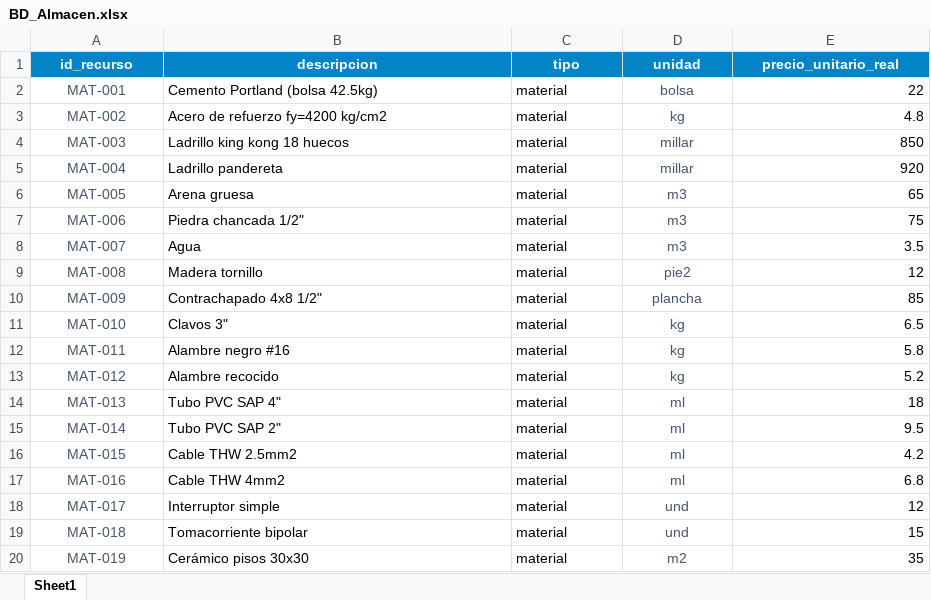
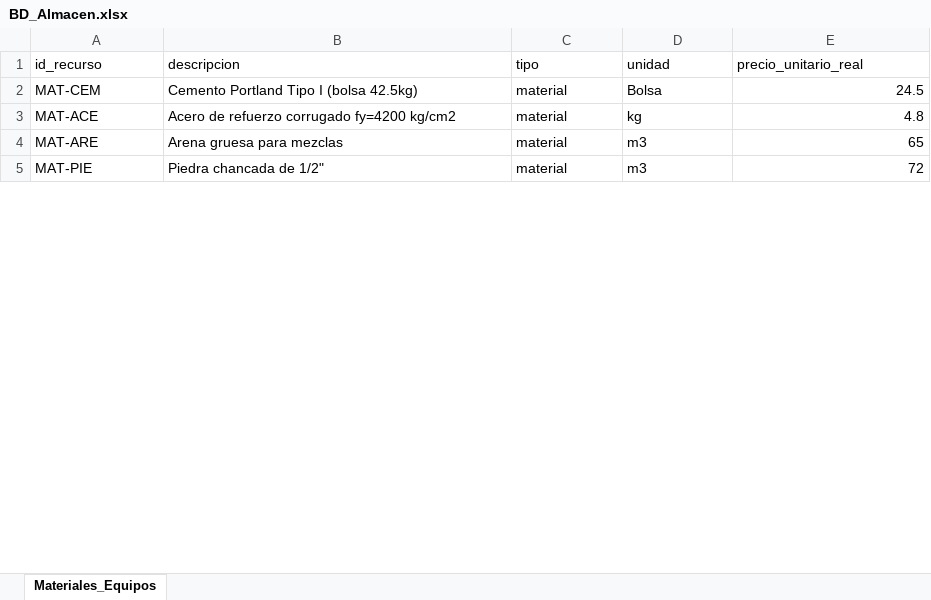
Before and after one commit to aureliosrios/reporte-diario-obra, an Excel workbook: BD_Almacen.xlsx, sheet Materiales_Equipos, drawn as a sheet; only a part is shown; values as stored, in another font and other column widths than the file's, no borders; removed rows and columns are numbered as before the commit, all else as after; the diff covers the shown part only; the diff names each change by its address in the sheet, - before the commit and + after, or states it on an @@ line.

```diff
--- a/BD_Almacen.xlsx (sheet Materiales_Equipos)
+++ b/BD_Almacen.xlsx (sheet Materiales_Equipos)
-sheet tab: Sheet1
+sheet tab: Materiales_Equipos
@@ A1:E1 alignment: center → left, fill: #0284C7 → none, bold: on → off, text colour: #FFFFFF → black @@
-row 2: MAT-001 | Cemento Portland (bolsa 42.5kg) | material | bolsa | 22
+row 2: MAT-CEM | Cemento Portland Tipo I (bolsa 42.5kg) | material | Bolsa | 24.5
-A3 (id_recurso): MAT-002
+A3 (id_recurso): MAT-ACE
@@ A3 text colour: #475569 → black, alignment: center → left @@
-B3 (descripcion): Acero de refuerzo fy=4200 kg/cm2
+B3 (descripcion): Acero de refuerzo corrugado fy=4200 kg/cm2
@@ D3 text colour: #475569 → black, alignment: center → left @@
-row 4: MAT-003 | Ladrillo king kong 18 huecos | material | millar | 850
-row 5: MAT-004 | Ladrillo pandereta | material | millar | 920
-A4 (id_recurso): MAT-005
+A4 (id_recurso): MAT-ARE
@@ A4:A5 text colour: #475569 → black, alignment: center → left @@
-B4 (descripcion): Arena gruesa
+B4 (descripcion): Arena gruesa para mezclas
@@ D4:D5 text colour: #475569 → black, alignment: center → left @@
-A5 (id_recurso): MAT-006
+A5 (id_recurso): MAT-PIE
-B5 (descripcion): Piedra chancada 1/2"
+B5 (descripcion): Piedra chancada de 1/2"
-E5 (precio_unitario_real): 75
+E5 (precio_unitario_real): 72
-row 8: MAT-007 | Agua | material | m3 | 3.5
-row 9: MAT-008 | Madera tornillo | material | pie2 | 12
-row 10: MAT-009 | Contrachapado 4x8 1/2" | material | plancha | 85
-row 11: MAT-010 | Clavos 3" | material | kg | 6.5
-row 12: MAT-011 | Alambre negro #16 | material | kg | 5.8
-row 13: MAT-012 | Alambre recocido | material | kg | 5.2
-row 14: MAT-013 | Tubo PVC SAP 4" | material | ml | 18
-row 15: MAT-014 | Tubo PVC SAP 2" | material | ml | 9.5
-row 16: MAT-015 | Cable THW 2.5mm2 | material | ml | 4.2
-row 17: MAT-016 | Cable THW 4mm2 | material | ml | 6.8
-row 18: MAT-017 | Interruptor simple | material | und | 12
-row 19: MAT-018 | Tomacorriente bipolar | material | und | 15
-row 20: MAT-019 | Cerámico pisos 30x30 | material | m2 | 35
```
Also changed, not shown: 11 added rows and 20 removed rows elsewhere in this sheet, BD_EDT.xlsx, BD_RRHH.xlsx, 30 other files.
